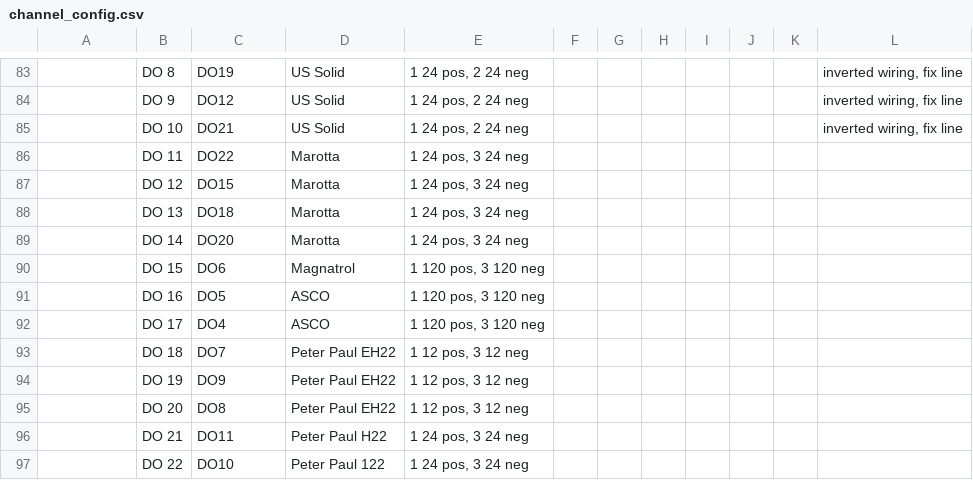
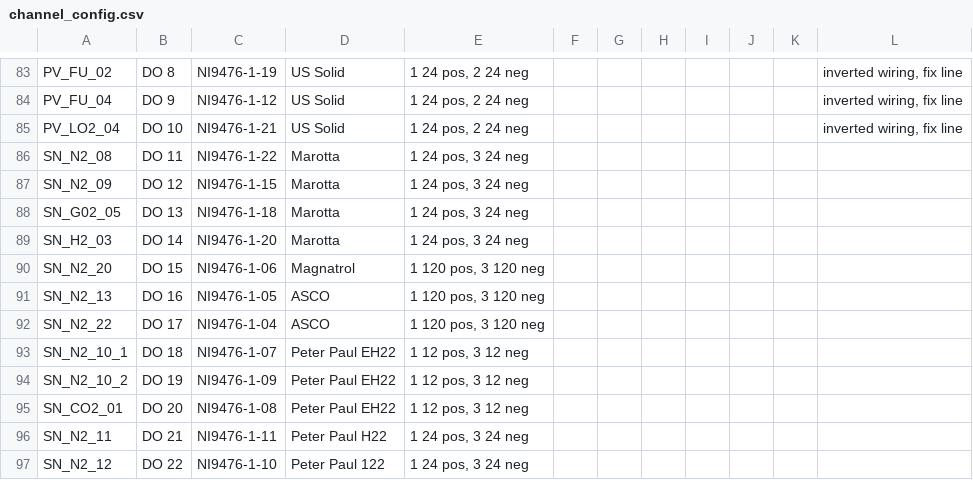
Before and after one commit to PURPL-Purdue/Software_Tools, a CSV file: Synnax Tools/core_config/channel_config.csv, drawn as a sheet; only a part is shown, gaps mark what is left out; the diff covers the shown part only; the diff names each change by its address in the sheet, - before the commit and + after, or states it on an @@ line.

```diff
--- a/Synnax Tools/core_config/channel_config.csv
+++ b/Synnax Tools/core_config/channel_config.csv
-A83: (empty)
+A83: PV_FU_02
-C83: DO19
+C83: NI9476-1-19
-A84: (empty)
+A84: PV_FU_04
-C84: DO12
+C84: NI9476-1-12
-A85: (empty)
+A85: PV_LO2_04
-C85: DO21
+C85: NI9476-1-21
-A86: (empty)
+A86: SN_N2_08
-C86: DO22
+C86: NI9476-1-22
-A87: (empty)
+A87: SN_N2_09
-C87: DO15
+C87: NI9476-1-15
-A88: (empty)
+A88: SN_G02_05
-C88: DO18
+C88: NI9476-1-18
-A89: (empty)
+A89: SN_H2_03
-C89: DO20
+C89: NI9476-1-20
-A90: (empty)
+A90: SN_N2_20
-C90: DO6
+C90: NI9476-1-06
-A91: (empty)
+A91: SN_N2_13
-C91: DO5
+C91: NI9476-1-05
-A92: (empty)
+A92: SN_N2_22
-C92: DO4
+C92: NI9476-1-04
-A93: (empty)
+A93: SN_N2_10_1
-C93: DO7
+C93: NI9476-1-07
-A94: (empty)
+A94: SN_N2_10_2
-C94: DO9
+C94: NI9476-1-09
-A95: (empty)
+A95: SN_CO2_01
-C95: DO8
+C95: NI9476-1-08
-A96: (empty)
+A96: SN_N2_11
-C96: DO11
+C96: NI9476-1-11
-A97: (empty)
+A97: SN_N2_12
-C97: DO10
+C97: NI9476-1-10
```
Also changed, not shown: 74 edited cells elsewhere in this file, 2 other files.
